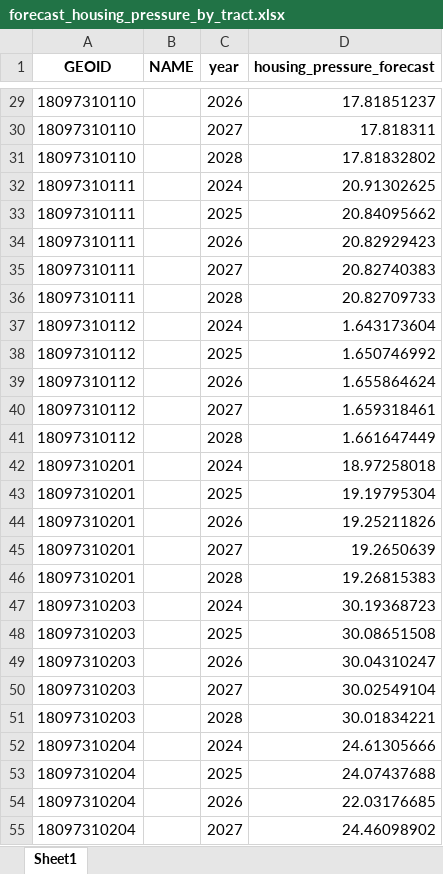
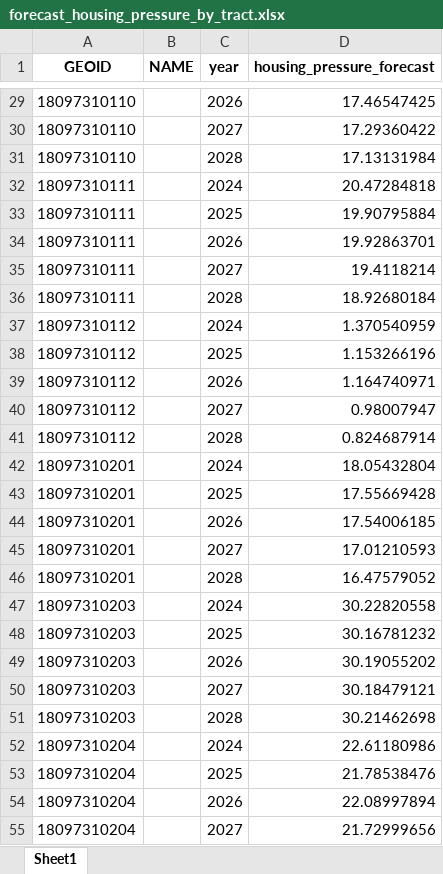
Before and after one commit to Tflaim23/gentrification-risk-index, an Excel workbook: outputs/forecast_housing_pressure_by_tract.xlsx, sheet Sheet1, drawn as a sheet; only a part is shown, gaps mark what is left out; values as stored, in another font and other column widths than the file's, no borders; the diff covers the shown part only; the diff names each change by its address in the sheet, - before the commit and + after, or states it on an @@ line.

```diff
--- a/outputs/forecast_housing_pressure_by_tract.xlsx (sheet Sheet1)
+++ b/outputs/forecast_housing_pressure_by_tract.xlsx (sheet Sheet1)
-D29 (housing_pressure_forecast): 17.81851237
+D29 (housing_pressure_forecast): 17.46547425
-D30 (housing_pressure_forecast): 17.818311
+D30 (housing_pressure_forecast): 17.29360422
-D31 (housing_pressure_forecast): 17.81832802
+D31 (housing_pressure_forecast): 17.13131984
-D32 (housing_pressure_forecast): 20.91302625
+D32 (housing_pressure_forecast): 20.47284818
-D33 (housing_pressure_forecast): 20.84095662
+D33 (housing_pressure_forecast): 19.90795884
-D34 (housing_pressure_forecast): 20.82929423
+D34 (housing_pressure_forecast): 19.92863701
-D35 (housing_pressure_forecast): 20.82740383
+D35 (housing_pressure_forecast): 19.4118214
-D36 (housing_pressure_forecast): 20.82709733
+D36 (housing_pressure_forecast): 18.92680184
-D37 (housing_pressure_forecast): 1.643173604
+D37 (housing_pressure_forecast): 1.370540959
-D38 (housing_pressure_forecast): 1.650746992
+D38 (housing_pressure_forecast): 1.153266196
-D39 (housing_pressure_forecast): 1.655864624
+D39 (housing_pressure_forecast): 1.164740971
-D40 (housing_pressure_forecast): 1.659318461
+D40 (housing_pressure_forecast): 0.98007947
-D41 (housing_pressure_forecast): 1.661647449
+D41 (housing_pressure_forecast): 0.824687914
-D42 (housing_pressure_forecast): 18.97258018
+D42 (housing_pressure_forecast): 18.05432804
-D43 (housing_pressure_forecast): 19.19795304
+D43 (housing_pressure_forecast): 17.55669428
-D44 (housing_pressure_forecast): 19.25211826
+D44 (housing_pressure_forecast): 17.54006185
-D45 (housing_pressure_forecast): 19.2650639
+D45 (housing_pressure_forecast): 17.01210593
-D46 (housing_pressure_forecast): 19.26815383
+D46 (housing_pressure_forecast): 16.47579052
-D47 (housing_pressure_forecast): 30.19368723
+D47 (housing_pressure_forecast): 30.22820558
-D48 (housing_pressure_forecast): 30.08651508
+D48 (housing_pressure_forecast): 30.16781232
-D49 (housing_pressure_forecast): 30.04310247
+D49 (housing_pressure_forecast): 30.19055202
-D50 (housing_pressure_forecast): 30.02549104
+D50 (housing_pressure_forecast): 30.18479121
-D51 (housing_pressure_forecast): 30.01834221
+D51 (housing_pressure_forecast): 30.21462698
-D52 (housing_pressure_forecast): 24.61305666
+D52 (housing_pressure_forecast): 22.61180986
-D53 (housing_pressure_forecast): 24.07437688
+D53 (housing_pressure_forecast): 21.78538476
-D54 (housing_pressure_forecast): 22.03176685
+D54 (housing_pressure_forecast): 22.08997894
-D55 (housing_pressure_forecast): 24.46098902
+D55 (housing_pressure_forecast): 21.72999656
```
Also changed, not shown: 1332 edited cells elsewhere in this sheet, outputs/forecast_education_by_tract.xlsx, outputs/forecast_income_by_tract.xlsx, 29 other files.
